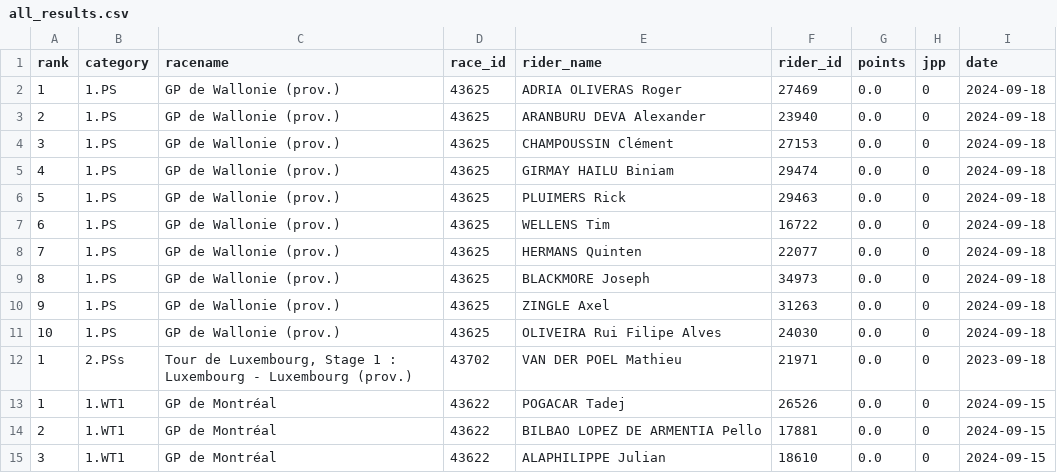
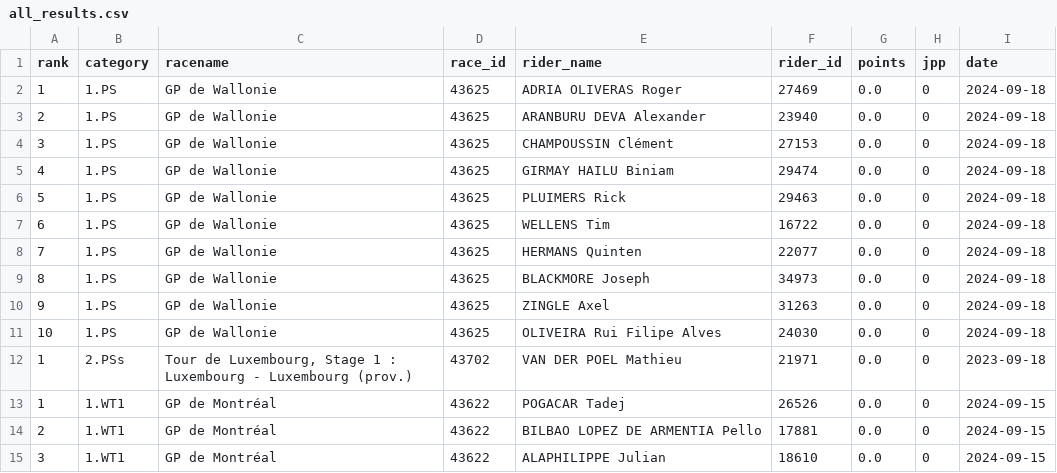
Before and after one commit to wijnandb/wielerspel2023, a CSV file: _data/all_results.csv, drawn as a sheet; only a part is shown.

Commit message:
New results at 2024-09-18T21:08:31

```diff
--- a/_data/all_results.csv
+++ b/_data/all_results.csv
@@ -1,12 +1,12 @@
 rank,category,racename,race_id,rider_name,rider_id,points,jpp,date
-1,1.PS,GP de Wallonie (prov.),43625,ADRIA OLIVERAS Roger,27469,0.0,0,2024-09-18
-2,1.PS,GP de Wallonie (prov.),43625,ARANBURU DEVA Alexander,23940,0.0,0,2024-09-18
-3,1.PS,GP de Wallonie (prov.),43625,CHAMPOUSSIN Clément,27153,0.0,0,2024-09-18
-4,1.PS,GP de Wallonie (prov.),43625,GIRMAY HAILU Biniam,29474,0.0,0,2024-09-18
-5,1.PS,GP de Wallonie (prov.),43625,PLUIMERS Rick,29463,0.0,0,2024-09-18
-6,1.PS,GP de Wallonie (prov.),43625,WELLENS Tim,16722,0.0,0,2024-09-18
-7,1.PS,GP de Wallonie (prov.),43625,HERMANS Quinten,22077,0.0,0,2024-09-18
-8,1.PS,GP de Wallonie (prov.),43625,BLACKMORE Joseph,34973,0.0,0,2024-09-18
-9,1.PS,GP de Wallonie (prov.),43625,ZINGLE Axel,31263,0.0,0,2024-09-18
-10,1.PS,GP de Wallonie (prov.),43625,OLIVEIRA Rui Filipe Alves,24030,0.0,0,2024-09-18
+1,1.PS,GP de Wallonie,43625,ADRIA OLIVERAS Roger,27469,0.0,0,2024-09-18
+2,1.PS,GP de Wallonie,43625,ARANBURU DEVA Alexander,23940,0.0,0,2024-09-18
+3,1.PS,GP de Wallonie,43625,CHAMPOUSSIN Clément,27153,0.0,0,2024-09-18
+4,1.PS,GP de Wallonie,43625,GIRMAY HAILU Biniam,29474,0.0,0,2024-09-18
+5,1.PS,GP de Wallonie,43625,PLUIMERS Rick,29463,0.0,0,2024-09-18
+6,1.PS,GP de Wallonie,43625,WELLENS Tim,16722,0.0,0,2024-09-18
+7,1.PS,GP de Wallonie,43625,HERMANS Quinten,22077,0.0,0,2024-09-18
+8,1.PS,GP de Wallonie,43625,BLACKMORE Joseph,34973,0.0,0,2024-09-18
+9,1.PS,GP de Wallonie,43625,ZINGLE Axel,31263,0.0,0,2024-09-18
+10,1.PS,GP de Wallonie,43625,OLIVEIRA Rui Filipe Alves,24030,0.0,0,2024-09-18
 1,2.PSs,"Tour de Luxembourg, Stage 1 : Luxembourg - Luxembourg (prov.)",43702,VAN DER POEL Mathieu,21971,0.0,0,2023-09-18
```
Also changed, not shown: _data/latest_results.csv.
